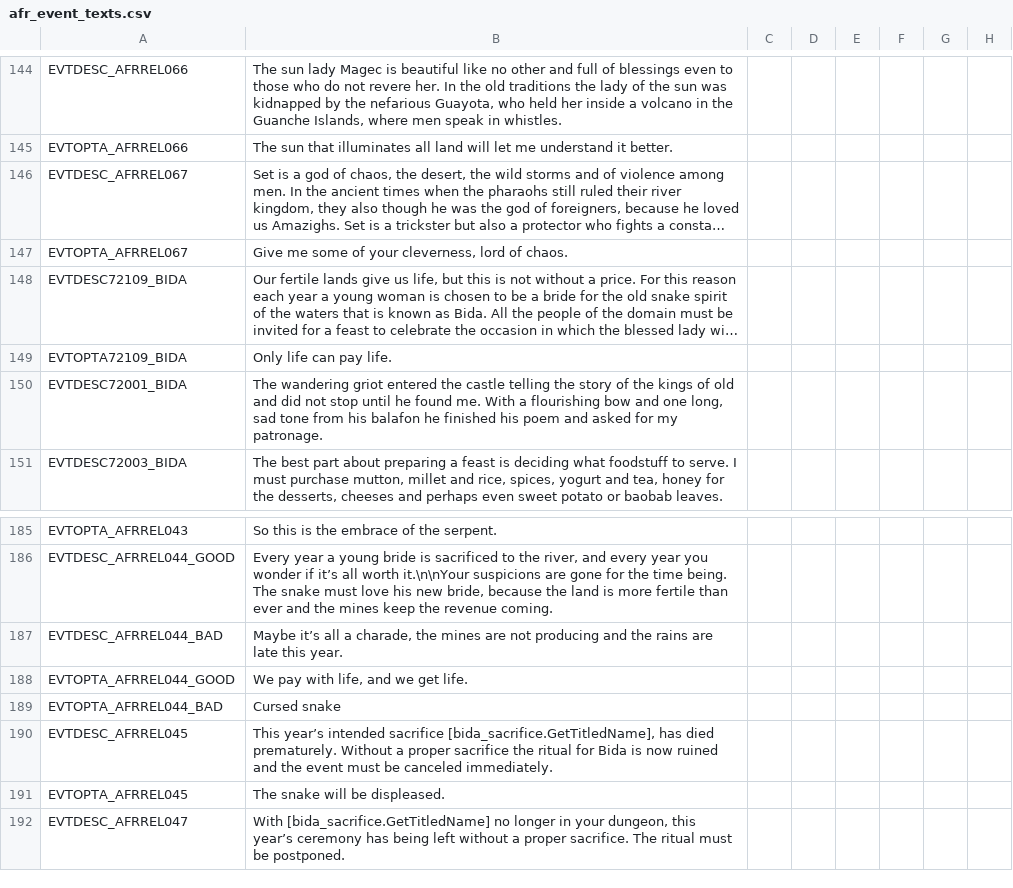
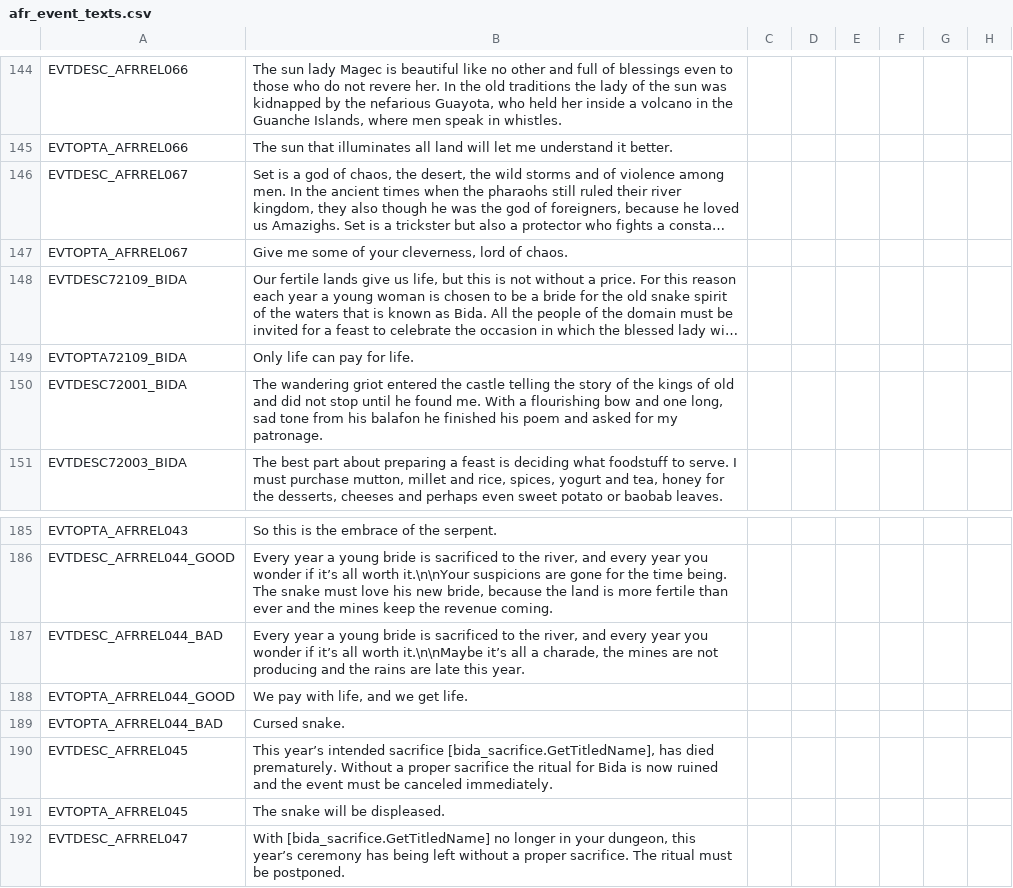
Before and after one commit to faiuwle/CK2AfricanReligionsMod, a CSV file: AfricanReligions/localisation/afr_event_texts.csv, drawn as a sheet; only a part is shown, gaps mark what is left out; long unchanged cells end in …; the diff names each change by its address in the sheet, - before the commit and + after, or states it on an @@ line.

```diff
--- a/AfricanReligions/localisation/afr_event_texts.csv
+++ b/AfricanReligions/localisation/afr_event_texts.csv
-B149: Only life can pay life.
+B149: Only life can pay for life.
-B187: Maybe it’s all…
+B187: Every year a young bride is sacrificed to the river, and every year you wonder if it’s all worth it.\n\nMaybe it’s all…
-B189: Cursed snake
+B189: Cursed snake.
```
Also changed, not shown: AfricanReligions/localisation/afr_general_localizations.csv, 7 other files.
